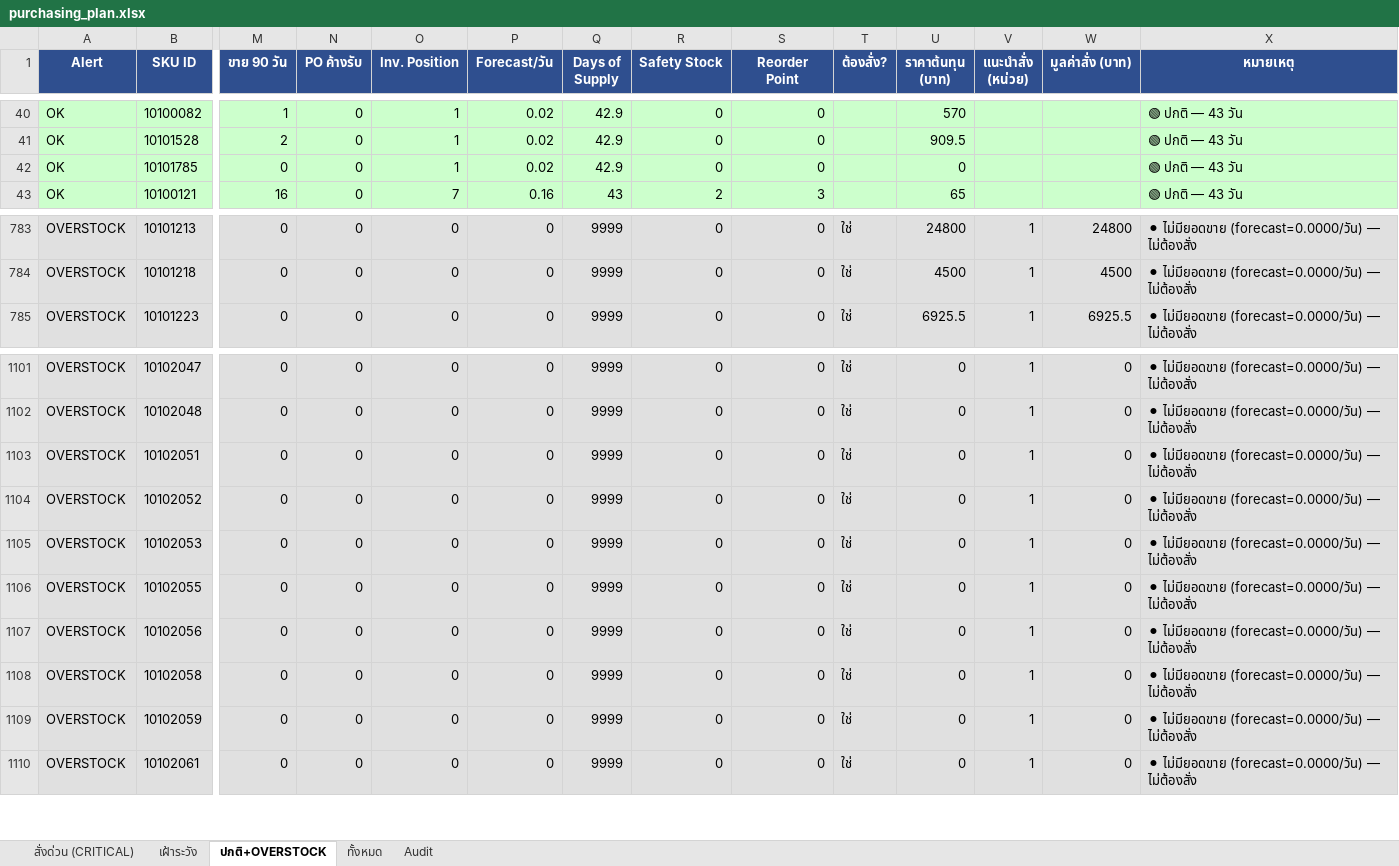
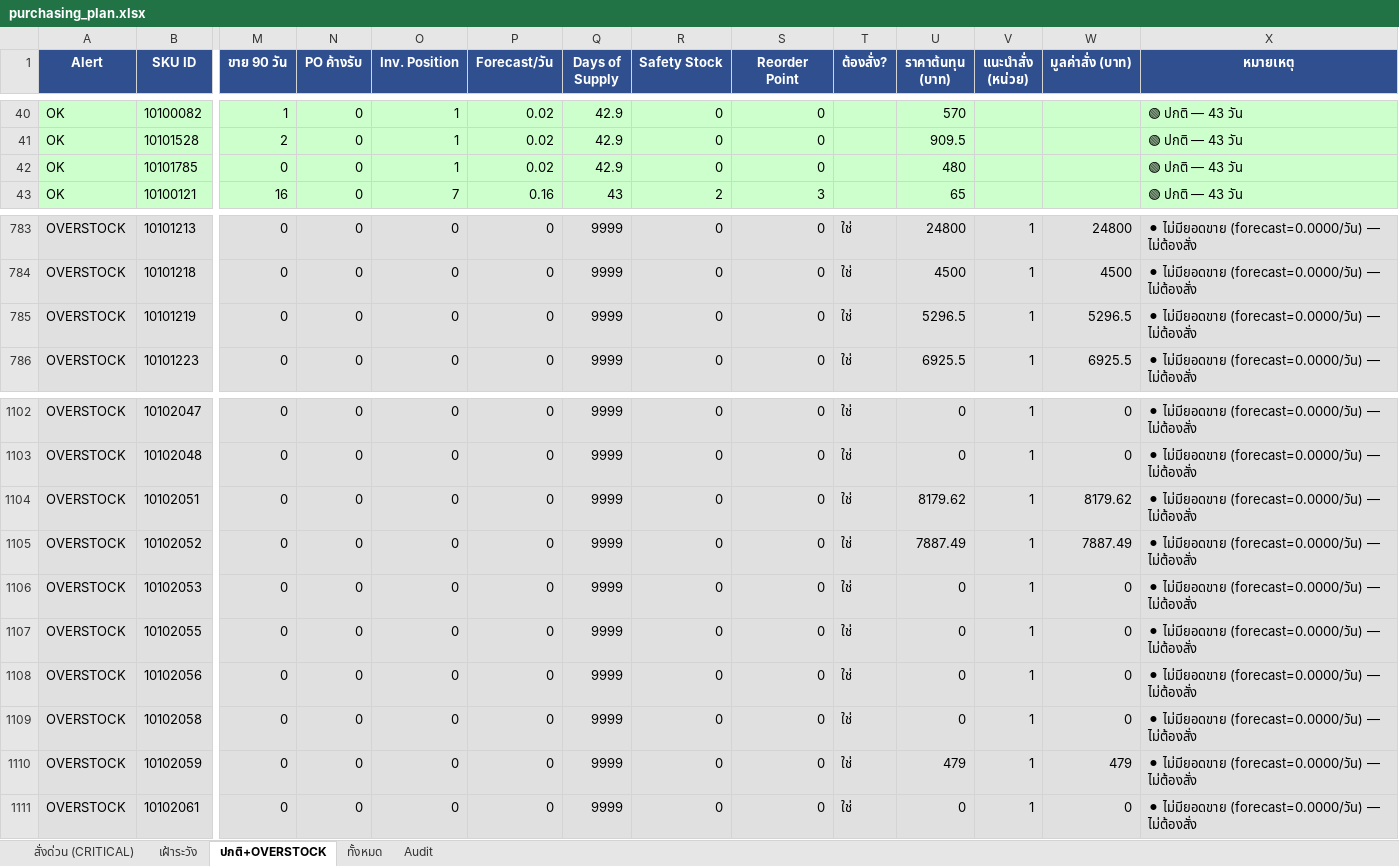
Before and after one commit to aimanproductdevelopment-design/purchase-planning, an Excel workbook: output/purchasing_plan.xlsx, sheet ปกติ+OVERSTOCK, drawn as a sheet; only a part is shown, gaps mark what is left out; values as stored, in another font and other column widths than the file's, no borders; addresses are those after the commit; rows hold the shown columns only; the diff names each change by its address in the sheet, - before the commit and + after, or states it on an @@ line.

```diff
--- a/output/purchasing_plan.xlsx (sheet ปกติ+OVERSTOCK)
+++ b/output/purchasing_plan.xlsx (sheet ปกติ+OVERSTOCK)
-U42 (ราคาต้นทุน (บาท)): 0
+U42 (ราคาต้นทุน (บาท)): 480
+row 785: OVERSTOCK | 10101219 | 0 | 0 | 0 | 0 | 9999 | 0 | 0 | ใช่ | 5296.5 | 1 | 5296.5 | ⚫ ไม่มียอดขาย (forecast=0.0000/วัน) — ไม่ต้องสั่ง
-U1104 (ราคาต้นทุน (บาท)): 0
+U1104 (ราคาต้นทุน (บาท)): 8179.62
-W1104 (มูลค่าสั่ง (บาท)): 0
+W1104 (มูลค่าสั่ง (บาท)): 8179.62
-U1105 (ราคาต้นทุน (บาท)): 0
+U1105 (ราคาต้นทุน (บาท)): 7887.49
-W1105 (มูลค่าสั่ง (บาท)): 0
+W1105 (มูลค่าสั่ง (บาท)): 7887.49
-U1110 (ราคาต้นทุน (บาท)): 0
+U1110 (ราคาต้นทุน (บาท)): 479
-W1110 (มูลค่าสั่ง (บาท)): 0
+W1110 (มูลค่าสั่ง (บาท)): 479
```
Also changed, not shown: sheet Audit, sheet ทั้งหมด.
